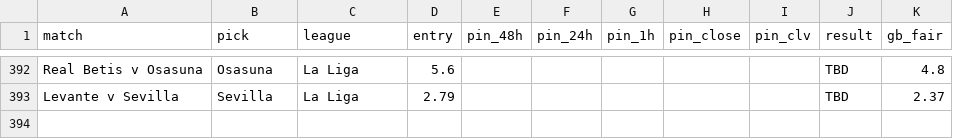
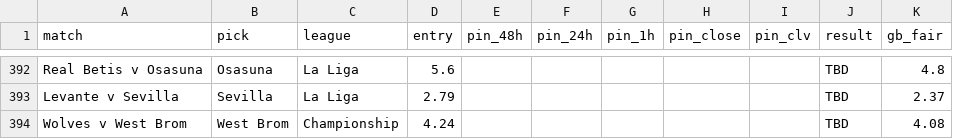
Before and after one commit to Rodzzinho/gamebreaker-clv-proof, a CSV file: pinnacle_clv_drift.csv, drawn as a sheet; only a part is shown, gaps mark what is left out.

```diff
--- a/pinnacle_clv_drift.csv
+++ b/pinnacle_clv_drift.csv
@@ -393 +393,2 @@ Real Betis v Osasuna,Osasuna,La Liga,5.6,,,,,,TBD,4.8
 Levante v Sevilla,Sevilla,La Liga,2.79,,,,,,TBD,2.37
+Wolves v West Brom,West Brom,Championship,4.24,,,,,,TBD,4.08
```
